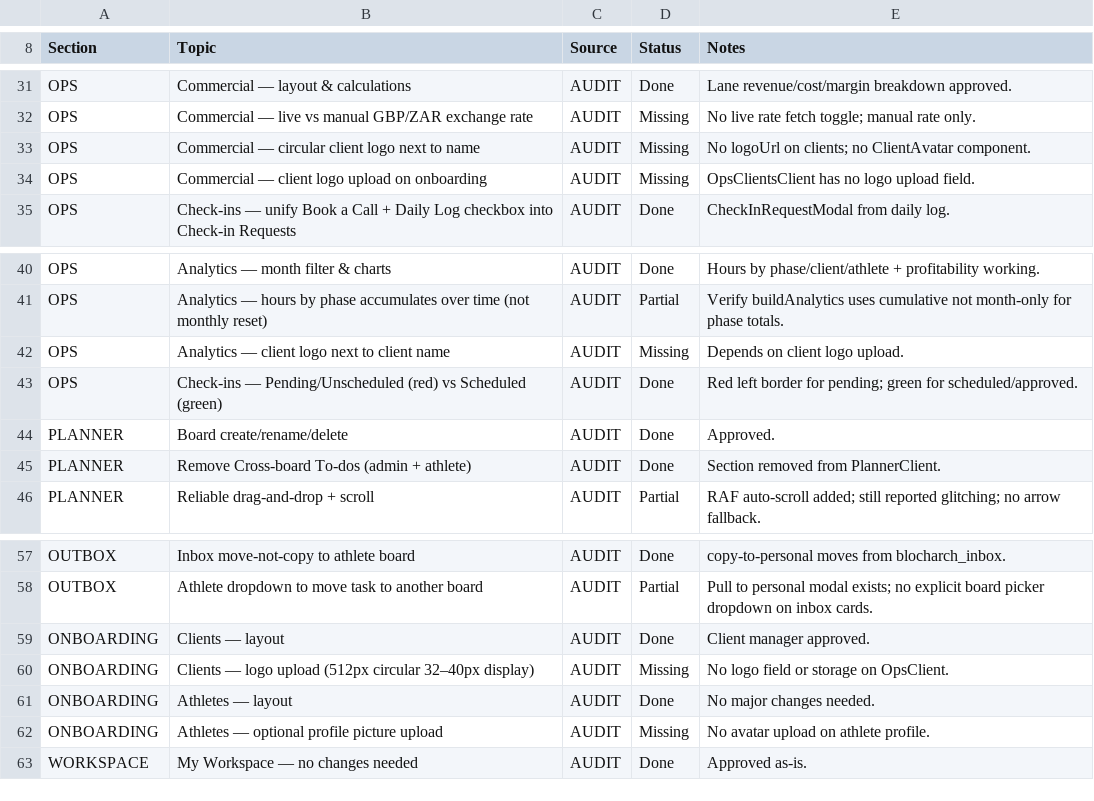
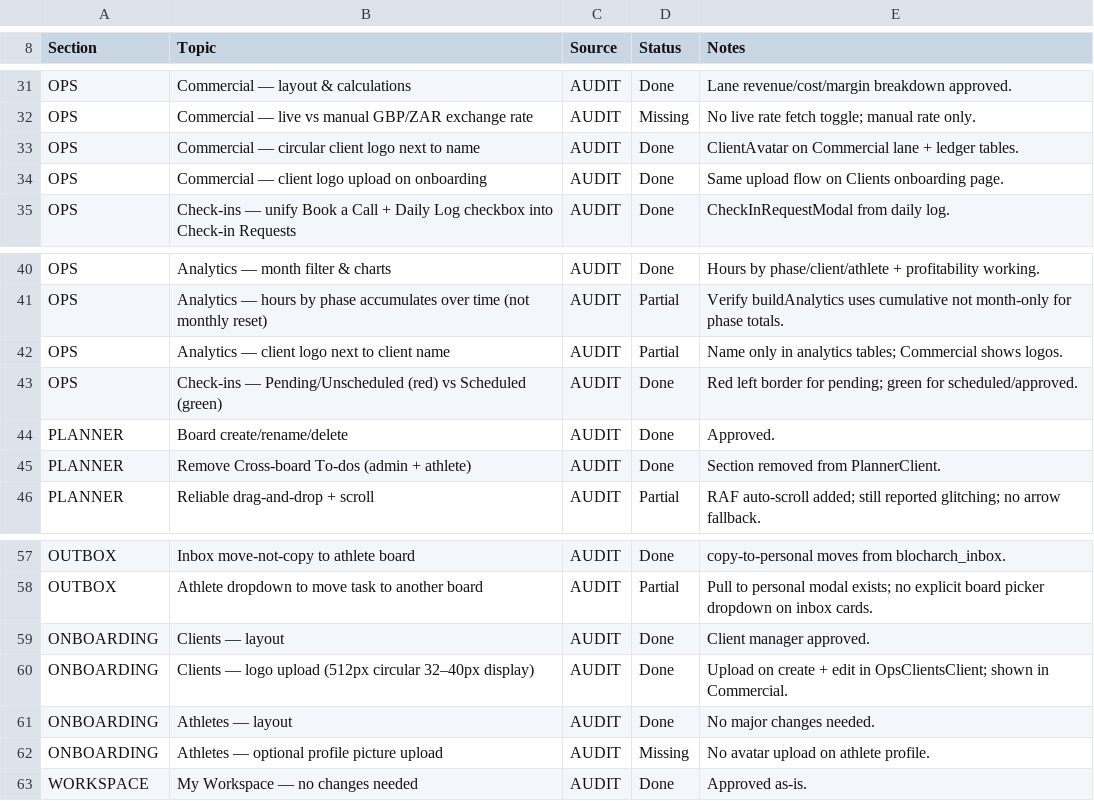
Before and after one commit to Naeem2111/blocharch, a CSV file: docs/console-feedback-audit.csv, drawn as a sheet; only a part is shown, gaps mark what is left out.

```diff
--- a/docs/console-feedback-audit.csv
+++ b/docs/console-feedback-audit.csv
@@ -32,4 +32,4 @@ OPS,Commercial — layout & calculations,AUDIT,Done,Lane revenue/cost/margin bre
 OPS,Commercial — live vs manual GBP/ZAR exchange rate,AUDIT,Missing,No live rate fetch toggle; manual rate only.
-OPS,Commercial — circular client logo next to name,AUDIT,Missing,No logoUrl on clients; no ClientAvatar component.
-OPS,Commercial — client logo upload on onboarding,AUDIT,Missing,OpsClientsClient has no logo upload field.
+OPS,Commercial — circular client logo next to name,AUDIT,Done,ClientAvatar on Commercial lane + ledger tables.
+OPS,Commercial — client logo upload on onboarding,AUDIT,Done,Same upload flow on Clients onboarding page.
 OPS,Check-ins — unify Book a Call + Daily Log checkbox into Check-in Requests,AUDIT,Done,CheckInRequestModal from daily log.
@@ -41,3 +41,3 @@ OPS,Analytics — month filter & charts,AUDIT,Done,Hours by phase/client/athlete
 OPS,Analytics — hours by phase accumulates over time (not monthly reset),AUDIT,Partial,Verify buildAnalytics uses cumulative not month-only for phase totals.
-OPS,Analytics — client logo next to client name,AUDIT,Missing,Depends on client logo upload.
+OPS,Analytics — client logo next to client name,AUDIT,Partial,Name only in analytics tables; Commercial shows logos.
 OPS,Check-ins — Pending/Unscheduled (red) vs Scheduled (green),AUDIT,Done,Red left border for pending; green for scheduled/approved.
@@ -59,3 +59,3 @@ OUTBOX,Athlete dropdown to move task to another board,AUDIT,Partial,Pull to pers
 ONBOARDING,Clients — layout,AUDIT,Done,Client manager approved.
-ONBOARDING,Clients — logo upload (512px circular 32–40px display),AUDIT,Missing,No logo field or storage on OpsClient.
+ONBOARDING,Clients — logo upload (512px circular 32–40px display),AUDIT,Done,Upload on create + edit in OpsClientsClient; shown in Commercial.
 ONBOARDING,Athletes — layout,AUDIT,Done,No major changes needed.
```
Also changed, not shown: 12 other files.
